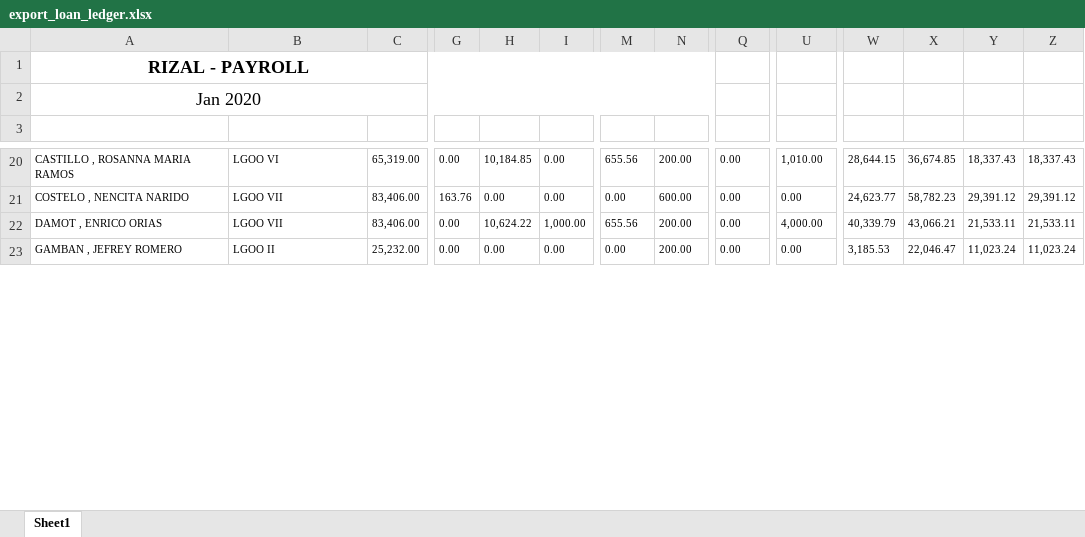
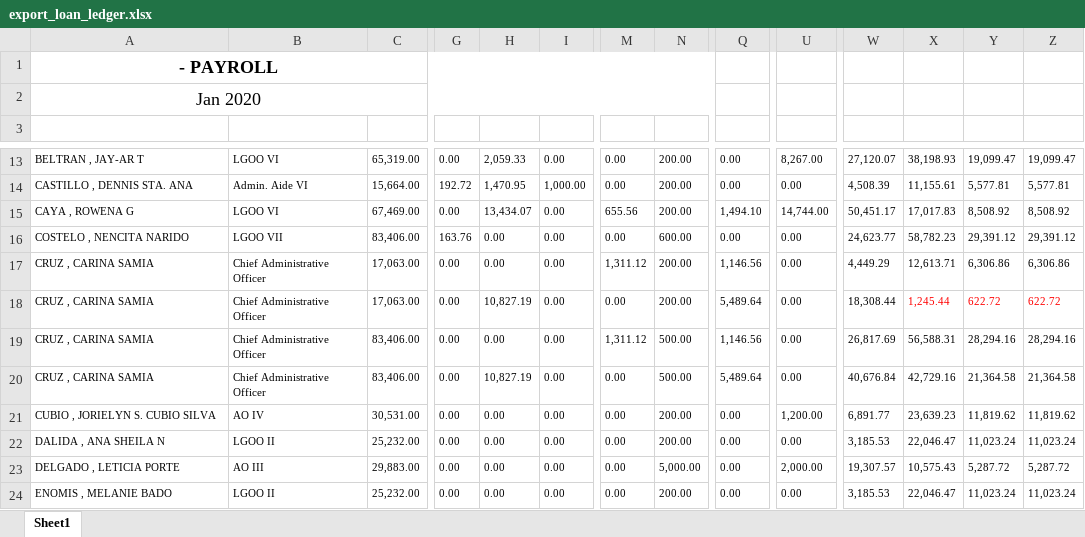
Before and after one commit to princezhian19/fas2020, an Excel workbook: export_loan_ledger.xlsx, sheet Sheet1, drawn as a sheet; only a part is shown, gaps mark what is left out; values as stored, in another font and other column widths than the file's, no borders; addresses are those after the commit; rows hold the shown columns only; the diff covers the shown part only; the diff names each change by its address in the sheet, - before the commit and + after, or states it on an @@ line.

```diff
--- a/export_loan_ledger.xlsx (sheet Sheet1)
+++ b/export_loan_ledger.xlsx (sheet Sheet1)
-A1: RIZAL - PAYROLL
+A1: - PAYROLL
-A13: CASTILLO , ROSANNA MARIA RAMOS
+A13: BELTRAN , JAY-AR T
-H13: 10,184.85
+H13: 2,059.33
-M13: 655.56
+M13: 0.00
-U13: 1,010.00
+U13: 8,267.00
-W13: 28,644.15
+W13: 27,120.07
-X13: 36,674.85
+X13: 38,198.93
-Y13: 18,337.43
+Y13: 19,099.47
-Z13: 18,337.43
+Z13: 19,099.47
+row 14: CASTILLO , DENNIS STA. ANA | Admin. Aide VI | 15,664.00 | 192.72 | 1,470.95 | 1,000.00 | 0.00 | 200.00 | 0.00 | 0.00 | 4,508.39 | 11,155.61 | 5,577.81 | 5,577.81
+row 15: CAYA , ROWENA G | LGOO VI | 67,469.00 | 0.00 | 13,434.07 | 0.00 | 655.56 | 200.00 | 1,494.10 | 14,744.00 | 50,451.17 | 17,017.83 | 8,508.92 | 8,508.92
+row 17: CRUZ , CARINA SAMIA | Chief Administrative Officer | 17,063.00 | 0.00 | 0.00 | 0.00 | 1,311.12 | 200.00 | 1,146.56 | 0.00 | 4,449.29 | 12,613.71 | 6,306.86 | 6,306.86
+row 18: CRUZ , CARINA SAMIA | Chief Administrative Officer | 17,063.00 | 0.00 | 10,827.19 | 0.00 | 0.00 | 200.00 | 5,489.64 | 0.00 | 18,308.44 | 1,245.44 | 622.72 | 622.72
-A19: DAMOT , ENRICO ORIAS
+A19: CRUZ , CARINA SAMIA
-B19: LGOO VII
+B19: Chief Administrative Officer
-H19: 10,624.22
+H19: 0.00
-I19: 1,000.00
+I19: 0.00
-M19: 655.56
+M19: 1,311.12
-N19: 200.00
+N19: 500.00
-Q19: 0.00
+Q19: 1,146.56
-U19: 4,000.00
+U19: 0.00
-W19: 40,339.79
+W19: 26,817.69
-X19: 43,066.21
+X19: 56,588.31
-Y19: 21,533.11
+Y19: 28,294.16
-Z19: 21,533.11
+Z19: 28,294.16
+row 20: CRUZ , CARINA SAMIA | Chief Administrative Officer | 83,406.00 | 0.00 | 10,827.19 | 0.00 | 0.00 | 500.00 | 5,489.64 | 0.00 | 40,676.84 | 42,729.16 | 21,364.58 | 21,364.58
+row 21: CUBIO , JORIELYN S. CUBIO SILVA | AO IV | 30,531.00 | 0.00 | 0.00 | 0.00 | 0.00 | 200.00 | 0.00 | 1,200.00 | 6,891.77 | 23,639.23 | 11,819.62 | 11,819.62
+row 22: DALIDA , ANA SHEILA N | LGOO II | 25,232.00 | 0.00 | 0.00 | 0.00 | 0.00 | 200.00 | 0.00 | 0.00 | 3,185.53 | 22,046.47 | 11,023.24 | 11,023.24
+row 23: DELGADO , LETICIA PORTE | AO III | 29,883.00 | 0.00 | 0.00 | 0.00 | 0.00 | 5,000.00 | 0.00 | 2,000.00 | 19,307.57 | 10,575.43 | 5,287.72 | 5,287.72
-A24: GAMBAN , JEFREY ROMERO
+A24: ENOMIS , MELANIE BADO
```
Also changed, not shown: 31 added rows, 14 removed rows and 119 edited cells elsewhere in this sheet, 11 other files.
